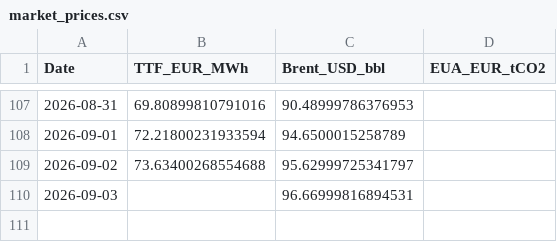
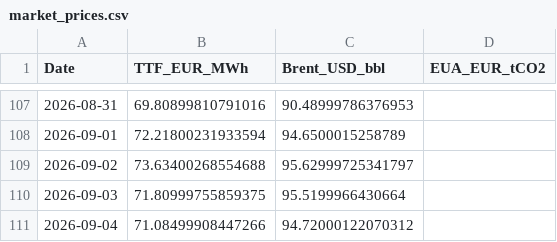
Before and after one commit to TomSRemy/PPA-Dashboard, a CSV file: ppa_dashboard/data/market_prices.csv, drawn as a sheet; only a part is shown, gaps mark what is left out.

```diff
--- a/ppa_dashboard/data/market_prices.csv
+++ b/ppa_dashboard/data/market_prices.csv
@@ -109,2 +109,3 @@ Date,TTF_EUR_MWh,Brent_USD_bbl,EUA_EUR_tCO2
 2026-09-02,73.63400268554688,95.62999725341797,
-2026-09-03,,96.66999816894531,
+2026-09-03,71.80999755859375,95.5199966430664,
+2026-09-04,71.08499908447266,94.72000122070312,
```
